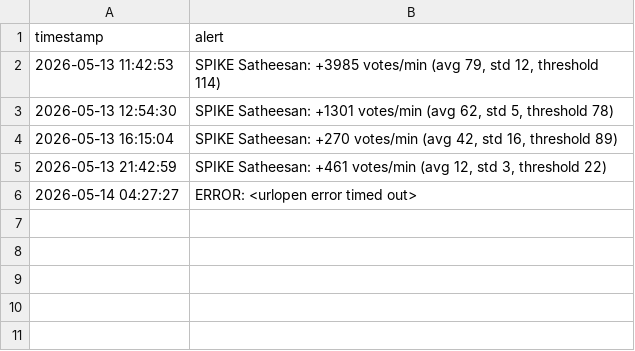
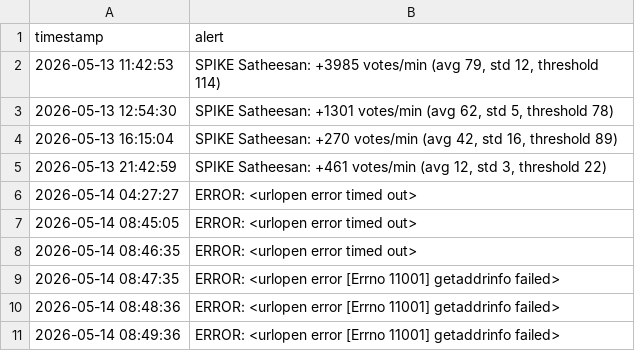
Before and after one commit to beniza/next-cm, a CSV file: alerts.csv, drawn as a sheet; the diff names each change by its address in the sheet, - before the commit and + after, or states it on an @@ line.

```diff
--- a/alerts.csv
+++ b/alerts.csv
+row 7: 2026-05-14 08:45:05 | ERROR: <urlopen error timed out>
+row 8: 2026-05-14 08:46:35 | ERROR: <urlopen error timed out>
+row 9: 2026-05-14 08:47:35 | ERROR: <urlopen error [Errno 11001] getaddrinfo failed>
+row 10: 2026-05-14 08:48:36 | ERROR: <urlopen error [Errno 11001] getaddrinfo failed>
+row 11: 2026-05-14 08:49:36 | ERROR: <urlopen error [Errno 11001] getaddrinfo failed>
```
Also changed, not shown: poll_data.csv.
